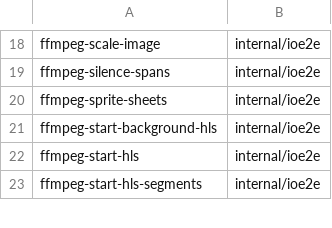
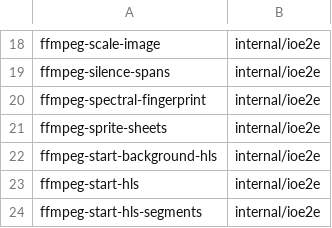
Before and after one commit to beamfall/core, a TSV file: cmd/ioe2e/release-ids.tsv, drawn as a sheet; only a part is shown, gaps mark what is left out.

Commit message:
Spectral audio fingerprint for skip detection (CORE-3111)
Intro and credits matching now hashes 0.125 s frames by adjacent-band
energy sign (pure-Go FFT over 8 kHz PCM decoded through the hardened
spawn seam) and searches every relative offset at frame resolution, so a
shared theme matches when it starts at different times in each episode
and two files with similar loudness but different sound no longer match.
Only maximal runs are judged against the intro/credits limits, keeping
the CORE-3079 identical-file guard. Detectors without the spectral
capability keep the loudness signature.

```diff
--- a/cmd/ioe2e/release-ids.tsv
+++ b/cmd/ioe2e/release-ids.tsv
@@ -19,2 +19,3 @@ ffmpeg-scale-image	internal/ioe2e
 ffmpeg-silence-spans	internal/ioe2e
+ffmpeg-spectral-fingerprint	internal/ioe2e
 ffmpeg-sprite-sheets	internal/ioe2e
```
Also changed, not shown: 7 other files.
